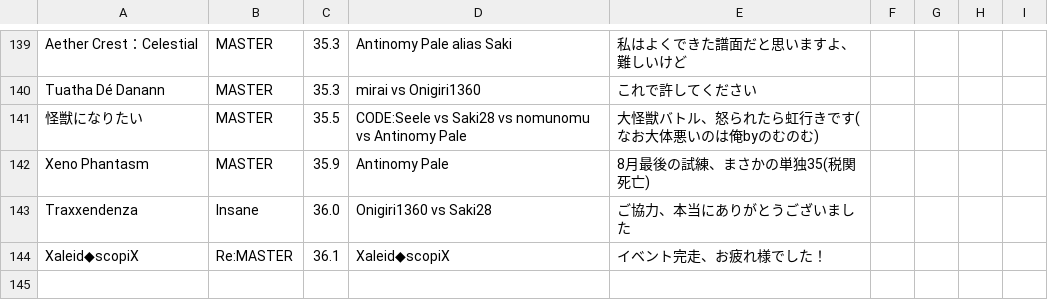
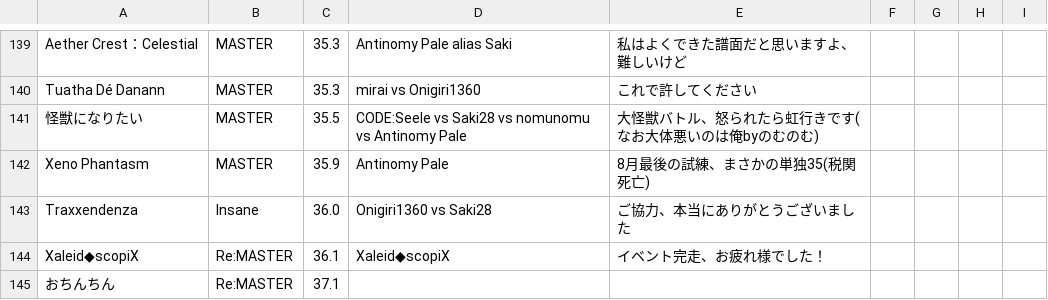
Before and after one commit to Onigiri1360/MalodyRandomBot, a CSV file: MalodySongs.csv, drawn as a sheet; only a part is shown, gaps mark what is left out; the diff names each change by its address in the sheet, - before the commit and + after, or states it on an @@ line.

Commit message:
Update MalodySongs.csv

```diff
--- a/MalodySongs.csv
+++ b/MalodySongs.csv
+row 145: おちんちん | Re:MASTER | 37.1
```
